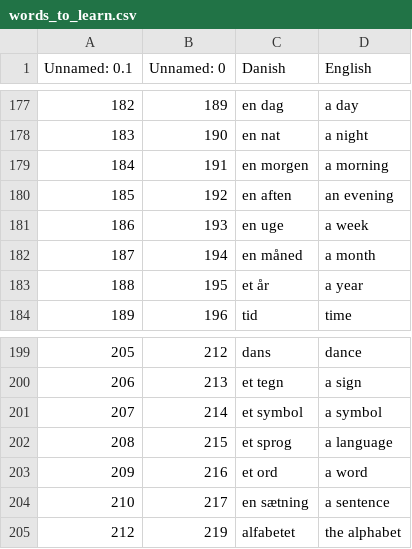
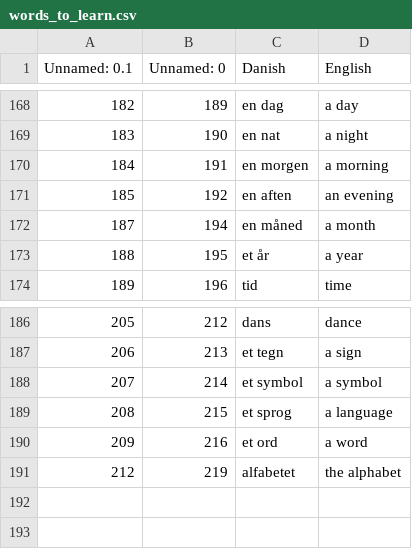
Before and after one commit to Szafranerio/Python, a CSV file: 100Days_Python_Projects/data/Day031_FlashCards/data/words_to_learn.csv, drawn as a sheet; only a part is shown, gaps mark what is left out; the diff covers the shown part only; the diff names each change by its address in the sheet, - before the commit and + after, or states it on an @@ line.

```diff
--- a/100Days_Python_Projects/data/Day031_FlashCards/data/words_to_learn.csv
+++ b/100Days_Python_Projects/data/Day031_FlashCards/data/words_to_learn.csv
-row 181: 186 | 193 | en uge | a week
-row 204: 210 | 217 | en sætning | a sentence
```
Also changed, not shown: 12 removed rows elsewhere in this file, 9 other files.
